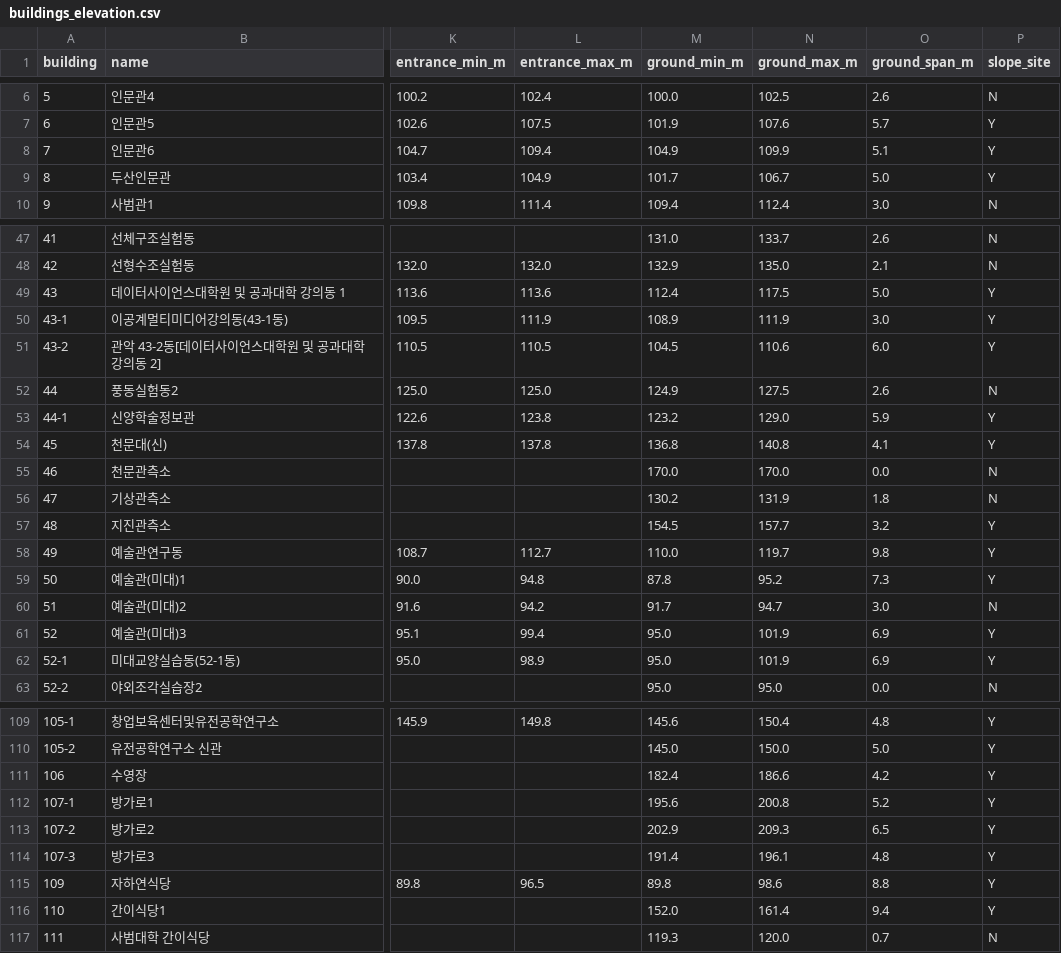
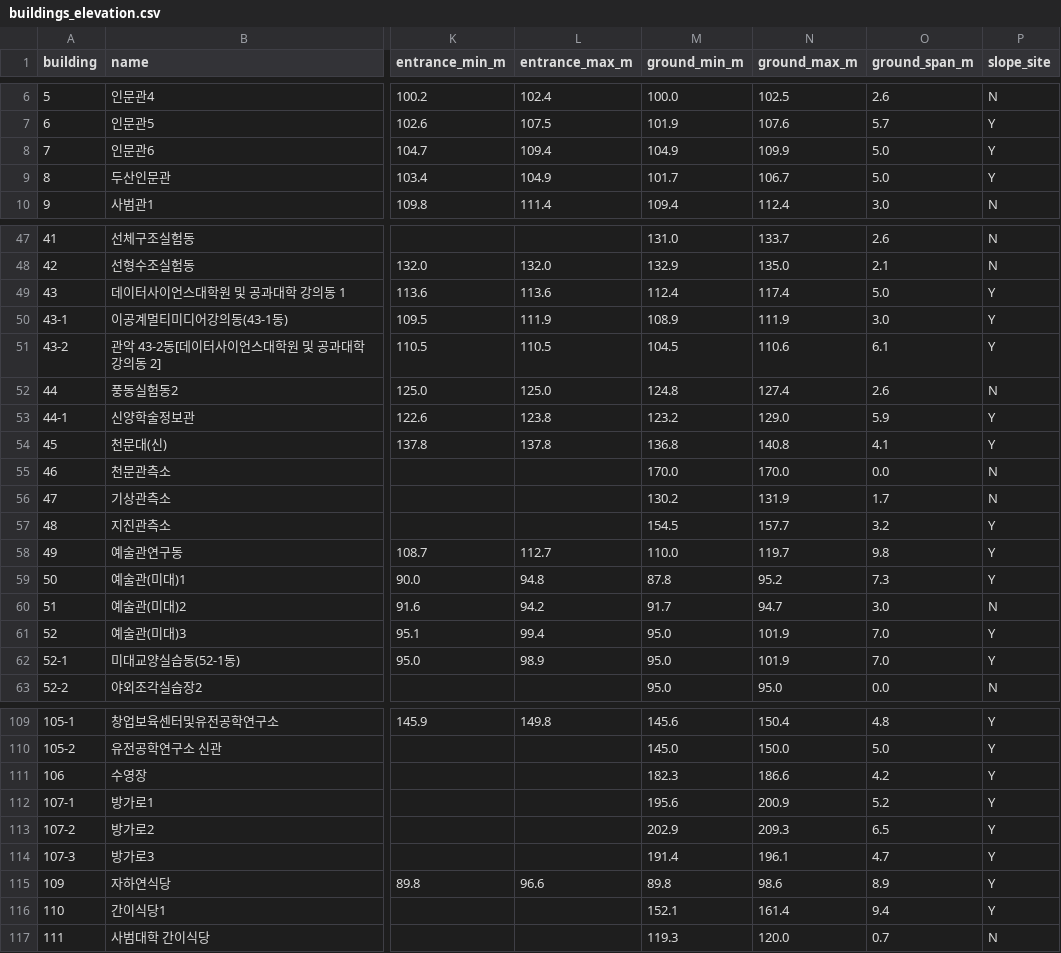
Before and after one commit to Archi142857/tt-wizard, a CSV file: data/buildings_elevation.csv, drawn as a sheet; only a part is shown, gaps mark what is left out; the diff covers the shown part only; the diff names each change by its address in the sheet, - before the commit and + after, or states it on an @@ line.

```diff
--- a/data/buildings_elevation.csv
+++ b/data/buildings_elevation.csv
-O8 (ground_span_m): 5.1
+O8 (ground_span_m): 5.0
-N49 (ground_max_m): 117.5
+N49 (ground_max_m): 117.4
-O51 (ground_span_m): 6.0
+O51 (ground_span_m): 6.1
-M52 (ground_min_m): 124.9
+M52 (ground_min_m): 124.8
-N52 (ground_max_m): 127.5
+N52 (ground_max_m): 127.4
-O56 (ground_span_m): 1.8
+O56 (ground_span_m): 1.7
-O61:O62 (ground_span_m): 6.9
+O61:O62 (ground_span_m): 7.0
-M111 (ground_min_m): 182.4
+M111 (ground_min_m): 182.3
-N112 (ground_max_m): 200.8
+N112 (ground_max_m): 200.9
-O114 (ground_span_m): 4.8
+O114 (ground_span_m): 4.7
-L115 (entrance_max_m): 96.5
+L115 (entrance_max_m): 96.6
-O115 (ground_span_m): 8.8
+O115 (ground_span_m): 8.9
-M116 (ground_min_m): 152.0
+M116 (ground_min_m): 152.1
```
Also changed, not shown: 38 edited cells elsewhere in this file, data/building_entrances.csv, 20 other files.
